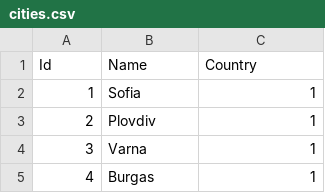
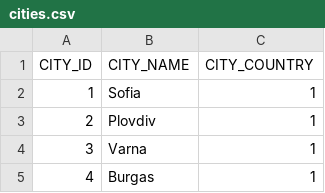
Before and after one commit to codbex/codbex-sample-csvim, a CSV file: codbex-sample-csvim/cities/cities.csv, drawn as a sheet; only a part is shown; removed rows and columns are numbered as before the commit, all else as after; the diff names each change by its address in the sheet, - before the commit and + after, or states it on an @@ line.

```diff
--- a/codbex-sample-csvim/cities/cities.csv
+++ b/codbex-sample-csvim/cities/cities.csv
-row 1: Id | Name | Country
+row 1: CITY_ID | CITY_NAME | CITY_COUNTRY
```
Also changed, not shown: 1 other file.
